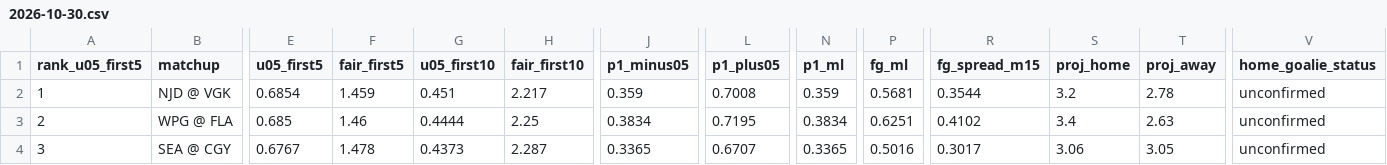
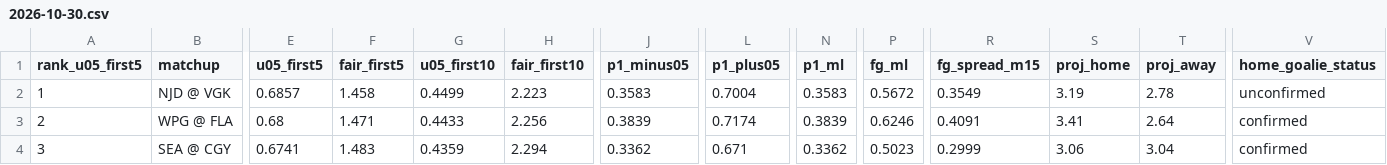
Before and after one commit to Moneyg604/nhl-early-goal, a CSV file: docs/days/2026-10-30.csv, drawn as a sheet; only a part is shown, gaps mark what is left out; the diff names each change by its address in the sheet, - before the commit and + after, or states it on an @@ line.

```diff
--- a/docs/days/2026-10-30.csv
+++ b/docs/days/2026-10-30.csv
-E2 (u05_first5): 0.6854
+E2 (u05_first5): 0.6857
-F2 (fair_first5): 1.459
+F2 (fair_first5): 1.458
-G2 (u05_first10): 0.451
+G2 (u05_first10): 0.4499
-H2 (fair_first10): 2.217
+H2 (fair_first10): 2.223
-J2 (p1_minus05): 0.359
+J2 (p1_minus05): 0.3583
-L2 (p1_plus05): 0.7008
+L2 (p1_plus05): 0.7004
-N2 (p1_ml): 0.359
+N2 (p1_ml): 0.3583
-P2 (fg_ml): 0.5681
+P2 (fg_ml): 0.5672
-R2 (fg_spread_m15): 0.3544
+R2 (fg_spread_m15): 0.3549
-S2 (proj_home): 3.2
+S2 (proj_home): 3.19
-E3 (u05_first5): 0.685
+E3 (u05_first5): 0.68
-F3 (fair_first5): 1.46
+F3 (fair_first5): 1.471
-G3 (u05_first10): 0.4444
+G3 (u05_first10): 0.4433
-H3 (fair_first10): 2.25
+H3 (fair_first10): 2.256
-J3 (p1_minus05): 0.3834
+J3 (p1_minus05): 0.3839
-L3 (p1_plus05): 0.7195
+L3 (p1_plus05): 0.7174
-N3 (p1_ml): 0.3834
+N3 (p1_ml): 0.3839
-P3 (fg_ml): 0.6251
+P3 (fg_ml): 0.6246
-R3 (fg_spread_m15): 0.4102
+R3 (fg_spread_m15): 0.4091
-S3 (proj_home): 3.4
+S3 (proj_home): 3.41
-T3 (proj_away): 2.63
+T3 (proj_away): 2.64
-V3:V4 (home_goalie_status): unconfirmed
+V3:V4 (home_goalie_status): confirmed
-E4 (u05_first5): 0.6767
+E4 (u05_first5): 0.6741
-F4 (fair_first5): 1.478
+F4 (fair_first5): 1.483
-G4 (u05_first10): 0.4373
+G4 (u05_first10): 0.4359
-H4 (fair_first10): 2.287
+H4 (fair_first10): 2.294
-J4 (p1_minus05): 0.3365
+J4 (p1_minus05): 0.3362
-L4 (p1_plus05): 0.6707
+L4 (p1_plus05): 0.671
-N4 (p1_ml): 0.3365
+N4 (p1_ml): 0.3362
-P4 (fg_ml): 0.5016
+P4 (fg_ml): 0.5023
-R4 (fg_spread_m15): 0.3017
+R4 (fg_spread_m15): 0.2999
-T4 (proj_away): 3.05
+T4 (proj_away): 3.04
```
Also changed, not shown: docs/days/2026-10-31.csv, docs/days/2026-11-01.csv, 54 other files.
